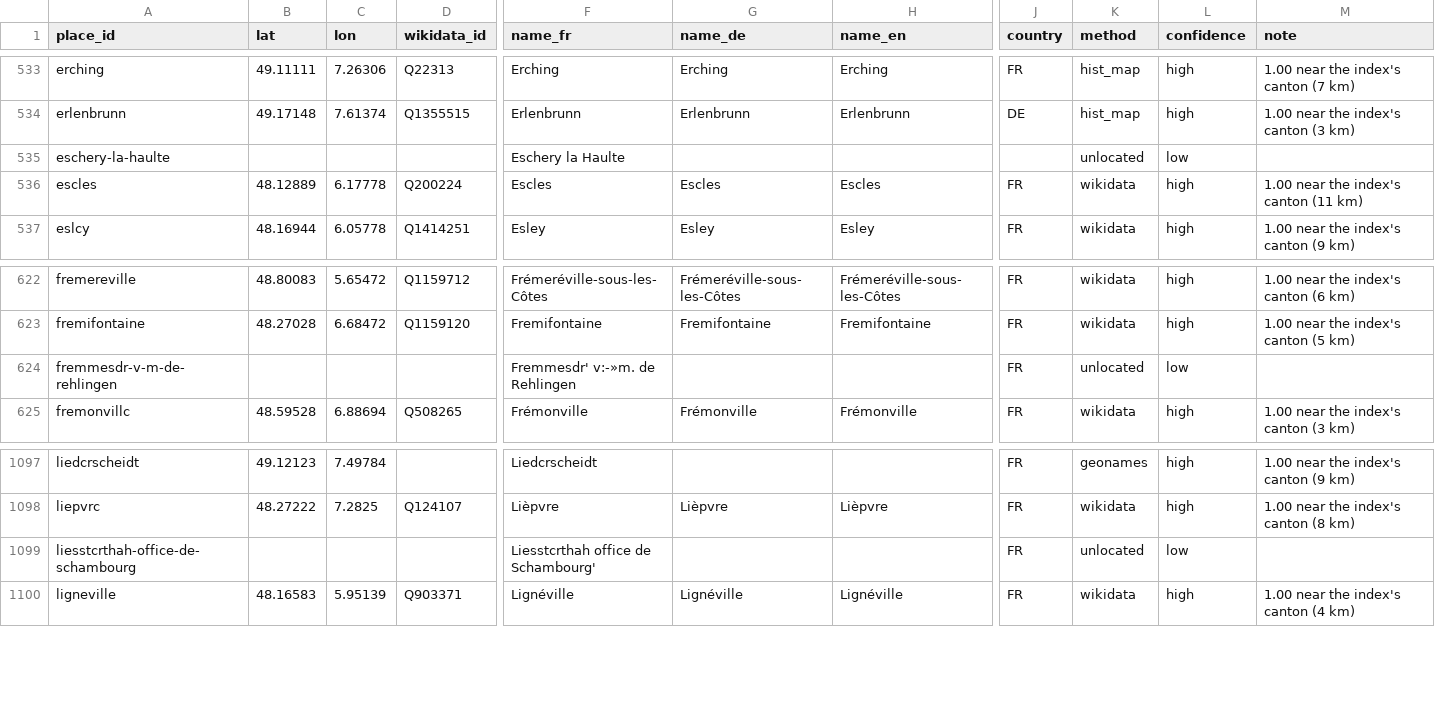
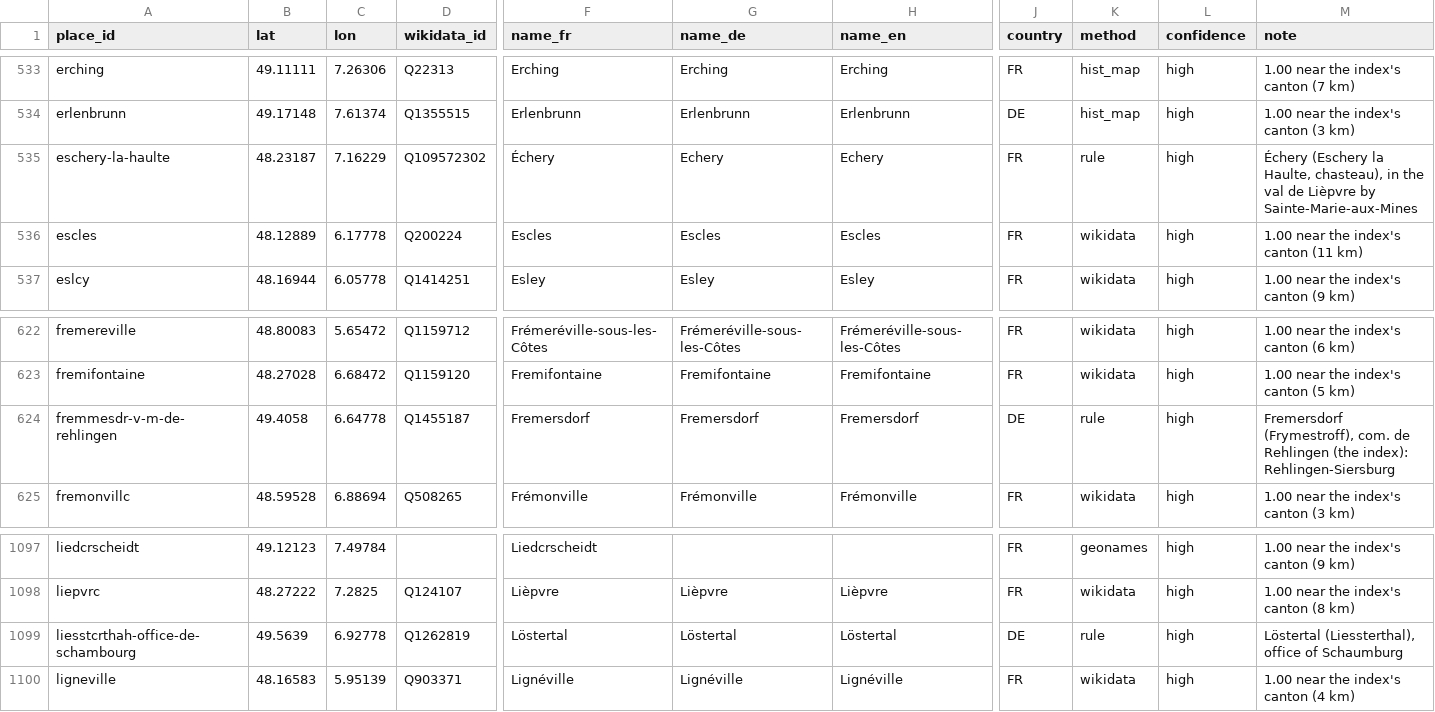
Before and after one commit to skachano/hist-map_dl1594, a CSV file: data/curated/geocoding.csv, drawn as a sheet; only a part is shown, gaps mark what is left out; the diff covers the shown part only; the diff names each change by its address in the sheet, - before the commit and + after, or states it on an @@ line.

```diff
--- a/data/curated/geocoding.csv
+++ b/data/curated/geocoding.csv
-B535 (lat): (empty)
+B535 (lat): 48.23187
-C535 (lon): (empty)
+C535 (lon): 7.16229
-D535 (wikidata_id): (empty)
+D535 (wikidata_id): Q109572302
-F535 (name_fr): Eschery la Haulte
+F535 (name_fr): Échery
-G535 (name_de): (empty)
+G535 (name_de): Echery
-H535 (name_en): (empty)
+H535 (name_en): Echery
-J535 (country): (empty)
+J535 (country): FR
-K535 (method): unlocated
+K535 (method): rule
-L535 (confidence): low
+L535 (confidence): high
-M535 (note): (empty)
+M535 (note): Échery (Eschery la Haulte, chasteau), in the val de Lièpvre by Sainte-Marie-aux-Mines
-B624 (lat): (empty)
+B624 (lat): 49.4058
-C624 (lon): (empty)
+C624 (lon): 6.64778
-D624 (wikidata_id): (empty)
+D624 (wikidata_id): Q1455187
-F624 (name_fr): Fremmesdr' v:-»m. de Rehlingen
+F624 (name_fr): Fremersdorf
-G624 (name_de): (empty)
+G624 (name_de): Fremersdorf
-H624 (name_en): (empty)
+H624 (name_en): Fremersdorf
-J624 (country): FR
+J624 (country): DE
-K624 (method): unlocated
+K624 (method): rule
-L624 (confidence): low
+L624 (confidence): high
-M624 (note): (empty)
+M624 (note): Fremersdorf (Frymestroff), com. de Rehlingen (the index): Rehlingen-Siersburg
-B1099 (lat): (empty)
+B1099 (lat): 49.5639
-C1099 (lon): (empty)
+C1099 (lon): 6.92778
-D1099 (wikidata_id): (empty)
+D1099 (wikidata_id): Q1262819
-F1099 (name_fr): Liesstcrthah office de Schambourg'
+F1099 (name_fr): Löstertal
-G1099 (name_de): (empty)
+G1099 (name_de): Löstertal
-H1099 (name_en): (empty)
+H1099 (name_en): Löstertal
-J1099 (country): FR
+J1099 (country): DE
-K1099 (method): unlocated
+K1099 (method): rule
-L1099 (confidence): low
+L1099 (confidence): high
-M1099 (note): (empty)
+M1099 (note): Löstertal (Liessterthal), office of Schaumburg
```
Also changed, not shown: 1 removed row and 95 edited cells elsewhere in this file, data/curated/entries.csv, data/curated/holdings.csv, 12 other files.
